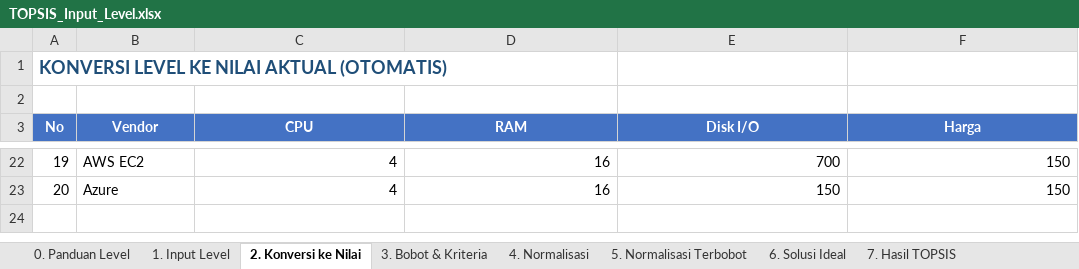
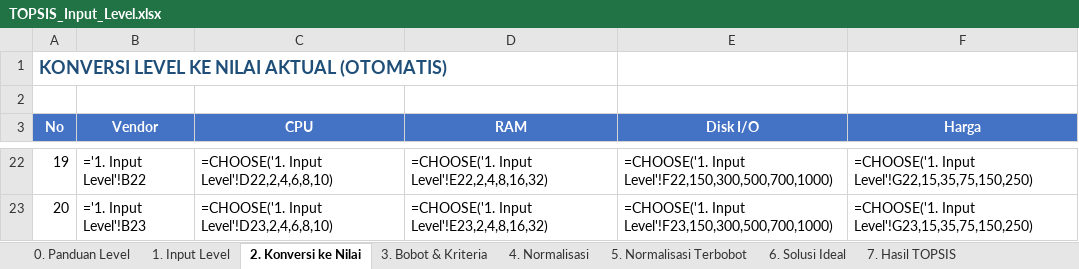
Before and after one commit to Fahri-Hilm/DSS-SPK_KAJEK, an Excel workbook: TOPSIS_Input_Level.xlsx, sheet 2. Konversi ke Nilai, drawn as a sheet; only a part is shown, gaps mark what is left out; values as stored, in another font and other column widths than the file's, no borders; formulas without a stored value are shown as written; the diff covers the shown part only; the diff names each change by its address in the sheet, - before the commit and + after, or states it on an @@ line.

```diff
--- a/TOPSIS_Input_Level.xlsx (sheet 2. Konversi ke Nilai)
+++ b/TOPSIS_Input_Level.xlsx (sheet 2. Konversi ke Nilai)
-B22 (Vendor): AWS EC2
+B22 (Vendor): ='1. Input Level'!B22
-C22 (CPU): 4
+C22 (CPU): =CHOOSE('1. Input Level'!D22,2,4,6,8,10)
-D22 (RAM): 16
+D22 (RAM): =CHOOSE('1. Input Level'!E22,2,4,8,16,32)
-E22 (Disk I/O): 700
+E22 (Disk I/O): =CHOOSE('1. Input Level'!F22,150,300,500,700,1000)
-F22 (Harga): 150
+F22 (Harga): =CHOOSE('1. Input Level'!G22,15,35,75,150,250)
-B23 (Vendor): Azure
+B23 (Vendor): ='1. Input Level'!B23
-C23 (CPU): 4
+C23 (CPU): =CHOOSE('1. Input Level'!D23,2,4,6,8,10)
-D23 (RAM): 16
+D23 (RAM): =CHOOSE('1. Input Level'!E23,2,4,8,16,32)
-E23 (Disk I/O): 150
+E23 (Disk I/O): =CHOOSE('1. Input Level'!F23,150,300,500,700,1000)
-F23 (Harga): 150
+F23 (Harga): =CHOOSE('1. Input Level'!G23,15,35,75,150,250)
```
Also changed, not shown: 90 edited cells elsewhere in this sheet, sheet 7. Hasil TOPSIS, sheet 5. Normalisasi Terbobot, sheet 4. Normalisasi, sheet 1. Input Level, sheet 6. Solusi Ideal, sheet 3. Bobot & Kriteria, 25 other files.
